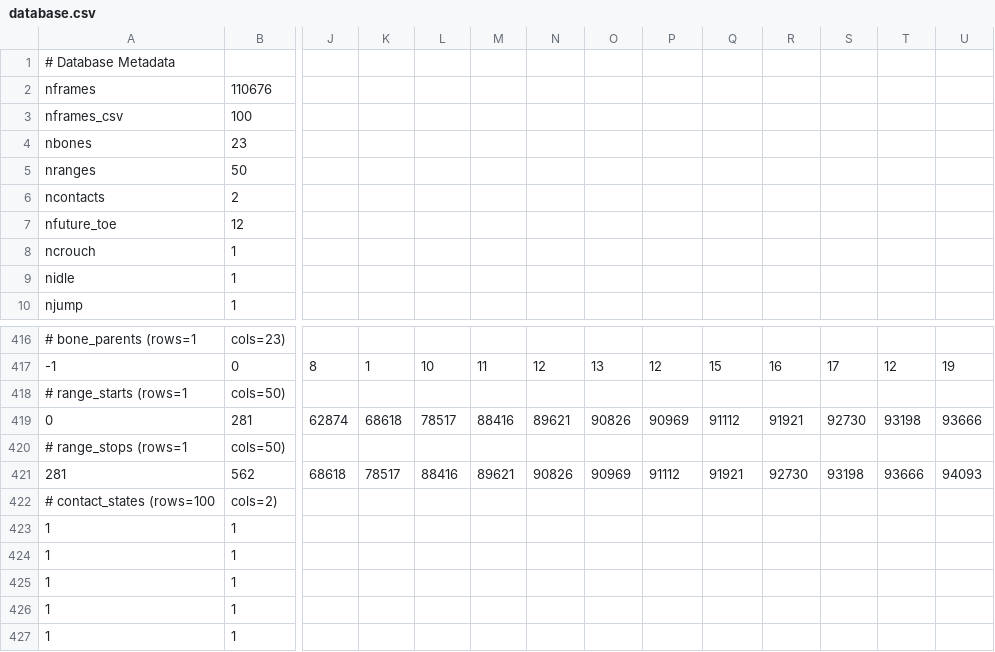
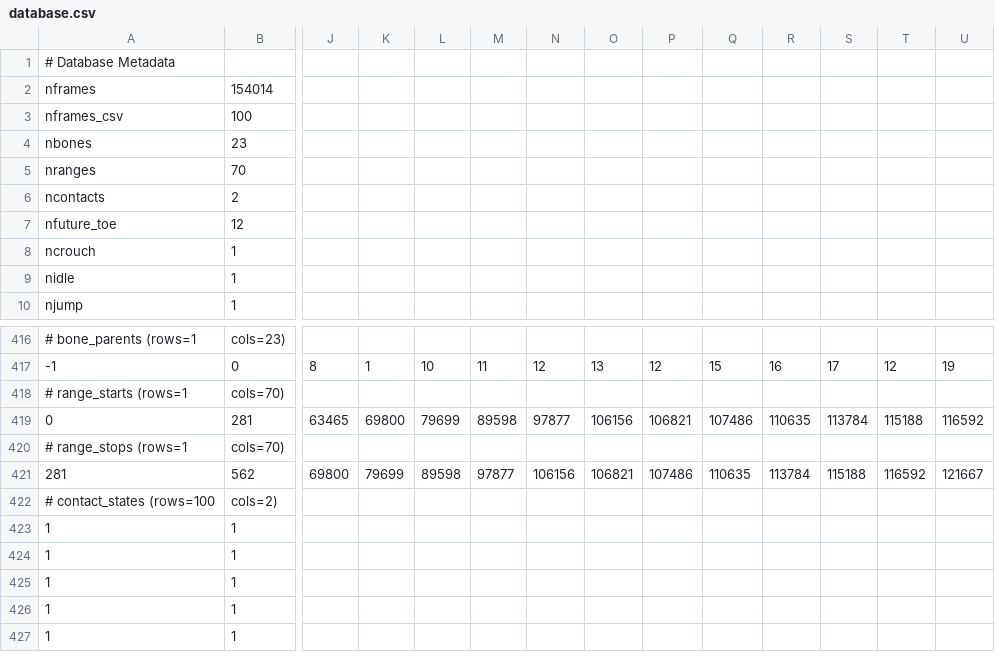
Before and after one commit to Frmeta/learned-motion-matching, a CSV file: resources/bin/database.csv, drawn as a sheet; only a part is shown, gaps mark what is left out; the diff covers the shown part only; the diff names each change by its address in the sheet, - before the commit and + after, or states it on an @@ line.

```diff
--- a/resources/bin/database.csv
+++ b/resources/bin/database.csv
-B2: 110676
+B2: 154014
-B5: 50
+B5: 70
-B418: cols=50)
+B418: cols=70)
-J419: 62874
+J419: 63465
-K419: 68618
+K419: 69800
-L419: 78517
+L419: 79699
-M419: 88416
+M419: 89598
-N419: 89621
+N419: 97877
-O419: 90826
+O419: 106156
-P419: 90969
+P419: 106821
-Q419: 91112
+Q419: 107486
-R419: 91921
+R419: 110635
-S419: 92730
+S419: 113784
-T419: 93198
+T419: 115188
-U419: 93666
+U419: 116592
-B420: cols=50)
+B420: cols=70)
-J421: 68618
+J421: 69800
-K421: 78517
+K421: 79699
-L421: 88416
+L421: 89598
-M421: 89621
+M421: 97877
-N421: 90826
+N421: 106156
-O421: 90969
+O421: 106821
-P421: 91112
+P421: 107486
-Q421: 91921
+Q421: 110635
-R421: 92730
+R421: 113784
-S421: 93198
+S421: 115188
-T421: 93666
+T421: 116592
-U421: 94093
+U421: 121667
```
Also changed, not shown: 99 edited cells elsewhere in this file, resources/bin/range_metadata.csv, 7 other files.
